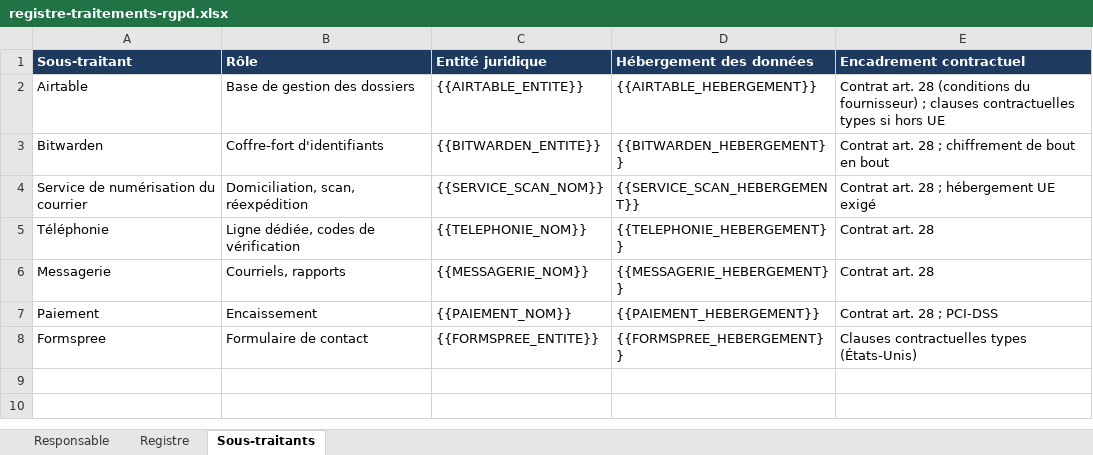
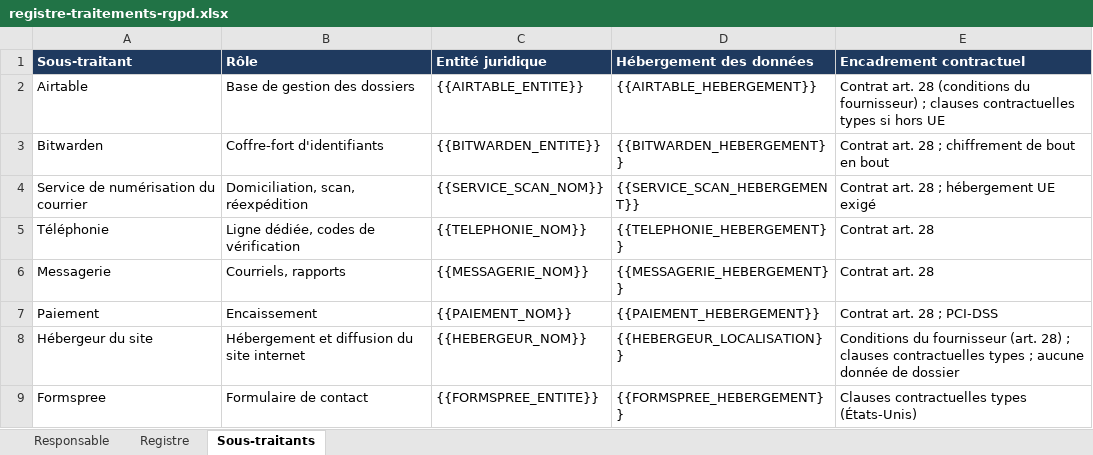
Before and after one commit to sarilan/github_actions, an Excel workbook: juridique/registre-traitements-rgpd.xlsx, sheet Sous-traitants, drawn as a sheet; values as stored, in another font and other column widths than the file's, no borders; the diff names each change by its address in the sheet, - before the commit and + after, or states it on an @@ line.

```diff
--- a/juridique/registre-traitements-rgpd.xlsx (sheet Sous-traitants)
+++ b/juridique/registre-traitements-rgpd.xlsx (sheet Sous-traitants)
+row 8: Hébergeur du site | Hébergement et diffusion du site internet | {{HEBERGEUR_NOM}} | {{HEBERGEUR_LOCALISATION}} | Conditions du fournisseur (art. 28) ; clauses contractuelles types ; aucune donnée de dossier
```
Also changed, not shown: sheet Registre, sheet Responsable, 23 other files.
